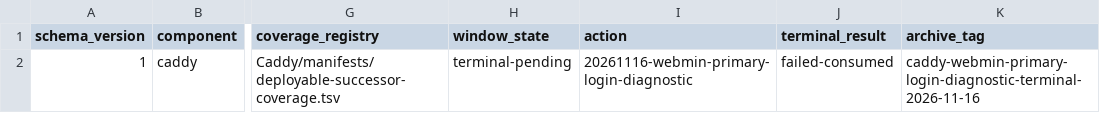
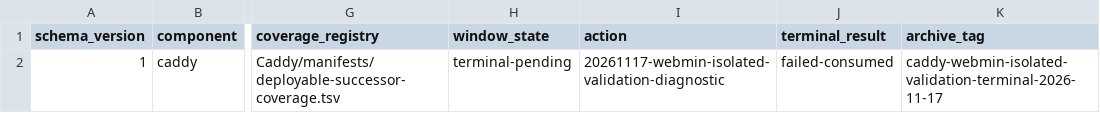
Before and after one commit to Racerx323/homelab-server-configs, a TSV file: Caddy/manifests/deployment-streams.tsv, drawn as a sheet; only a part is shown, gaps mark what is left out; the diff names each change by its address in the sheet, - before the commit and + after, or states it on an @@ line.

```diff
--- a/Caddy/manifests/deployment-streams.tsv
+++ b/Caddy/manifests/deployment-streams.tsv
-I2 (action): 20261116-webmin-primary-login-diagnostic
+I2 (action): 20261117-webmin-isolated-validation-diagnostic
-K2 (archive_tag): caddy-webmin-primary-login-diagnostic-terminal-2026-11-16
+K2 (archive_tag): caddy-webmin-isolated-validation-terminal-2026-11-17
```
Also changed, not shown: Caddy/manifests/certificate-release-inputs.tsv, Caddy/manifests/current-live-state.tsv, 29 other files.
